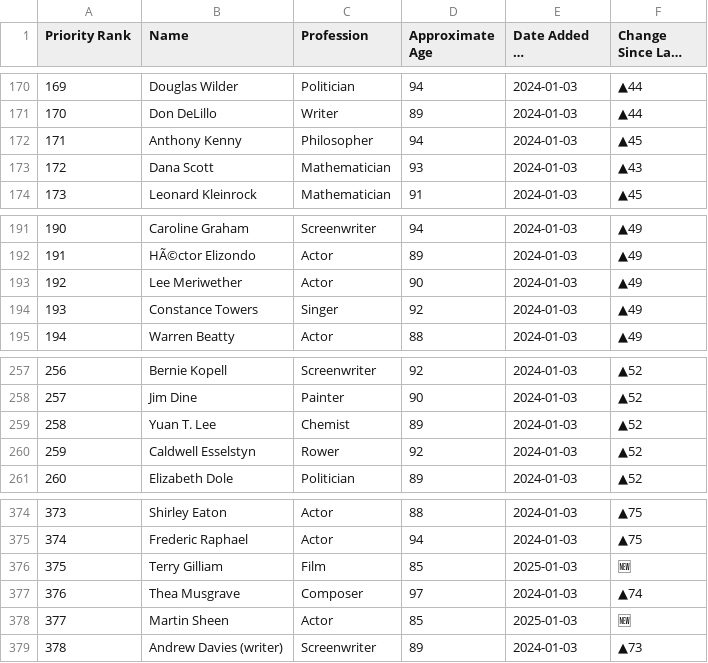
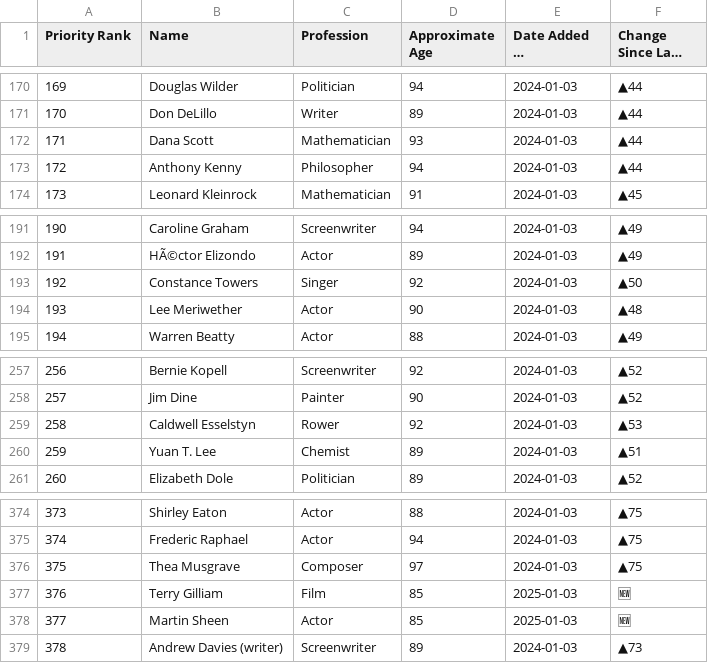
Before and after one commit to Viperiser/alivewatch, a CSV file: data/On_Alivewatch.csv, drawn as a sheet; only a part is shown, gaps mark what is left out; long unchanged cells end in …; removed rows and columns are numbered as before the commit, all else as after; the diff names each change by its address in the sheet, - before the commit and + after, or states it on an @@ line.

```diff
--- a/data/On_Alivewatch.csv
+++ b/data/On_Alivewatch.csv
-row 172: 171 | Anthony Kenny | Philosopher | 94 | 2024-01-03 | ▲45
@@ column A (Priority Rank) renumbered between rows 172 and 377 @@
-F172 (Change Since Last Year): ▲43
+F172 (Change Since Last Year): ▲44
+row 173: 172 | Anthony Kenny | Philosopher | 94 | 2024-01-03 | ▲44
+row 193: 192 | Constance Towers | Singer | 92 | 2024-01-03 | ▲50
-F194 (Change Since Last Year): ▲49
+F194 (Change Since Last Year): ▲48
-row 194: 193 | Constance Towers | Singer | 92 | 2024-01-03 | ▲49
-row 259: 258 | Yuan T. Lee | Chemist | 89 | 2024-01-03 | ▲52
-F259 (Change Since Last Year): ▲52
+F259 (Change Since Last Year): ▲53
+row 260: 259 | Yuan T. Lee | Chemist | 89 | 2024-01-03 | ▲51
+row 376: 375 | Thea Musgrave | Composer | 97 | 2024-01-03 | ▲75
-row 377: 376 | Thea Musgrave | Composer | 97 | 2024-01-03 | ▲74
```
Also changed, not shown: data/Alivewatch_by_date_added.csv, 3 other files.
